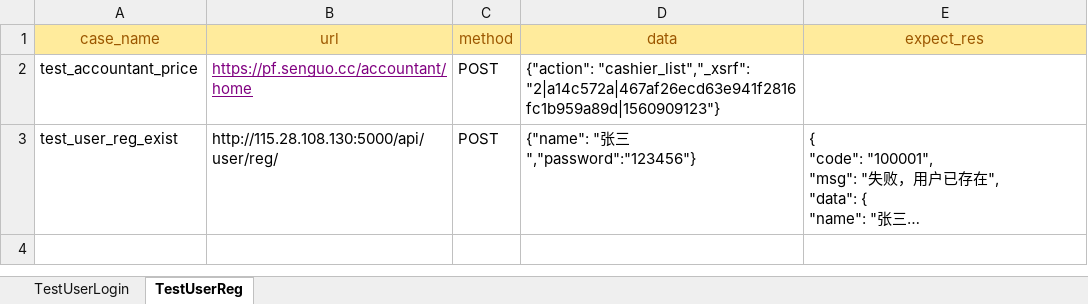
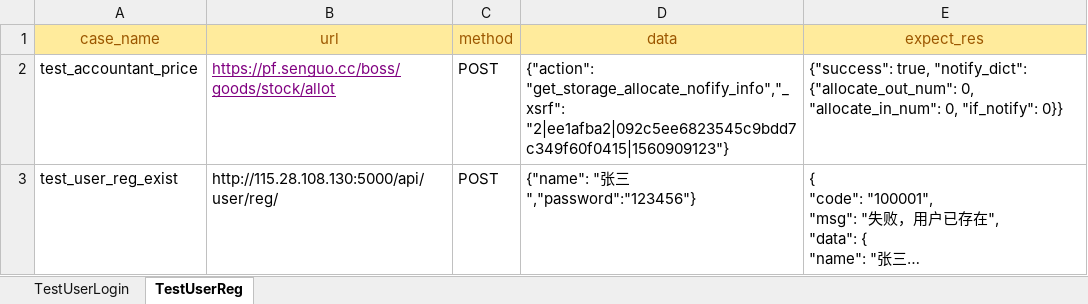
Before and after one commit to DengZY123/api_test, an Excel workbook: data/test_user_data.xlsx, sheet TestUserReg, drawn as a sheet; long unchanged cells end in …; values as stored, in another font and other column widths than the file's, no borders; the diff names each change by its address in the sheet, - before the commit and + after, or states it on an @@ line.

Commit message:
can pass one case

```diff
--- a/data/test_user_data.xlsx (sheet TestUserReg)
+++ b/data/test_user_data.xlsx (sheet TestUserReg)
-B2 (url): https://pf.senguo.cc/accountant/home
+B2 (url): https://pf.senguo.cc/boss/goods/stock/allot
-D2 (data): {"action": "cashier_list","_xsrf": "2|a14c572a|467af26ecd63e941f2816fc1b959a89d|1560909123"}
+D2 (data): {"action": "get_storage_allocate_nofify_info","_xsrf": "2|ee1afba2|092c5ee6823545c9bdd7c349f60f0415|1560909123"}
-E2 (expect_res): (empty)
+E2 (expect_res): {"success": true, "notify_dict": {"allocate_out_num": 0, "allocate_in_num": 0, "if_notify": 0}}
```
Also changed, not shown: 12 other files.
